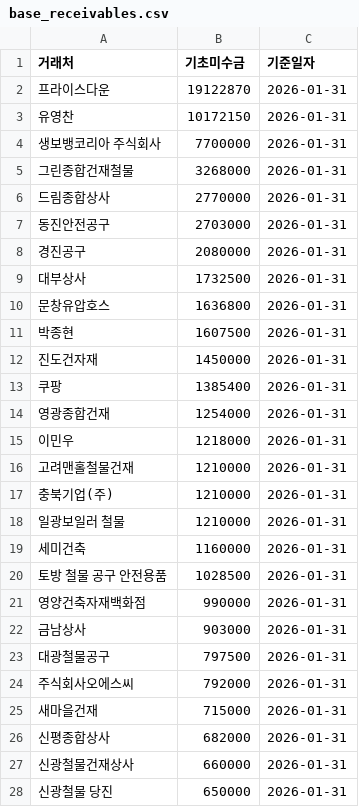
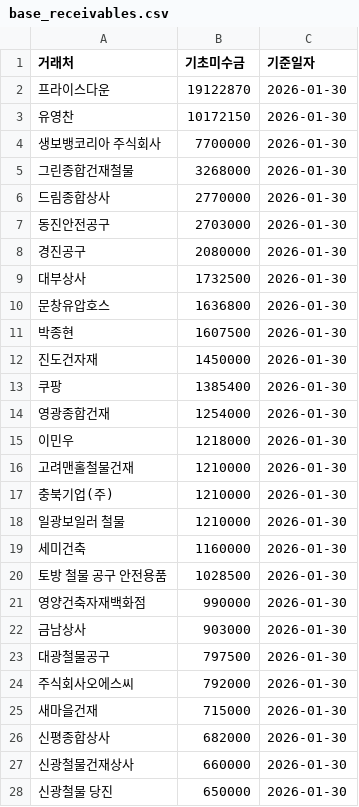
Before and after one commit to stparksy-rgb/NURIMRO1, a CSV file: data/base_receivables.csv, drawn as a sheet; only a part is shown; the diff covers the shown part only.

Commit message:
Add files via upload

```diff
--- a/data/base_receivables.csv
+++ b/data/base_receivables.csv
@@ -1,28 +1,28 @@
 거래처,기초미수금,기준일자
-프라이스다운,19122870,2026-01-31
-유영찬,10172150,2026-01-31
-생보뱅코리아 주식회사,7700000,2026-01-31
-그린종합건재철물,3268000,2026-01-31
-드림종합상사,2770000,2026-01-31
-동진안전공구,2703000,2026-01-31
-경진공구,2080000,2026-01-31
-대부상사,1732500,2026-01-31
-문창유압호스,1636800,2026-01-31
-박종현,1607500,2026-01-31
-진도건자재,1450000,2026-01-31
-쿠팡,1385400,2026-01-31
-영광종합건재,1254000,2026-01-31
-이민우,1218000,2026-01-31
-고려맨홀철물건재,1210000,2026-01-31
-충북기업(주),1210000,2026-01-31
-일광보일러  철물,1210000,2026-01-31
-세미건축,1160000,2026-01-31
-토방 철물 공구 안전용품,1028500,2026-01-31
-영양건축자재백화점,990000,2026-01-31
-금남상사,903000,2026-01-31
-대광철물공구,797500,2026-01-31
-주식회사오에스씨,792000,2026-01-31
-새마을건재,715000,2026-01-31
-신평종합상사,682000,2026-01-31
-신광철물건재상사,660000,2026-01-31
-신광철물 당진,650000,2026-01-31
+프라이스다운,19122870,2026-01-30
+유영찬,10172150,2026-01-30
+생보뱅코리아 주식회사,7700000,2026-01-30
+그린종합건재철물,3268000,2026-01-30
+드림종합상사,2770000,2026-01-30
+동진안전공구,2703000,2026-01-30
+경진공구,2080000,2026-01-30
+대부상사,1732500,2026-01-30
+문창유압호스,1636800,2026-01-30
+박종현,1607500,2026-01-30
+진도건자재,1450000,2026-01-30
+쿠팡,1385400,2026-01-30
+영광종합건재,1254000,2026-01-30
+이민우,1218000,2026-01-30
+고려맨홀철물건재,1210000,2026-01-30
+충북기업(주),1210000,2026-01-30
+일광보일러  철물,1210000,2026-01-30
+세미건축,1160000,2026-01-30
+토방 철물 공구 안전용품,1028500,2026-01-30
+영양건축자재백화점,990000,2026-01-30
+금남상사,903000,2026-01-30
+대광철물공구,797500,2026-01-30
+주식회사오에스씨,792000,2026-01-30
+새마을건재,715000,2026-01-30
+신평종합상사,682000,2026-01-30
+신광철물건재상사,660000,2026-01-30
+신광철물 당진,650000,2026-01-30
```
Also changed, not shown: 104 edited cells elsewhere in this file.
